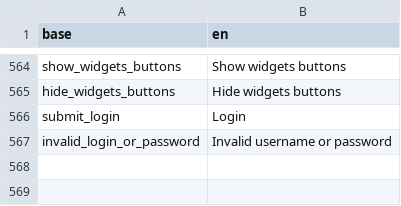
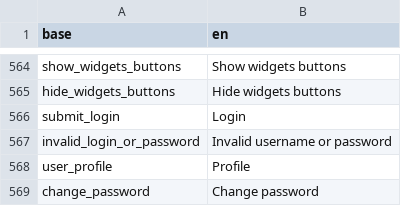
Before and after one commit to BorisDelange/LinkR, a CSV file: inst/translations/translation_en.csv, drawn as a sheet; only a part is shown, gaps mark what is left out; the diff names each change by its address in the sheet, - before the commit and + after, or states it on an @@ line.

```diff
--- a/inst/translations/translation_en.csv
+++ b/inst/translations/translation_en.csv
+row 568: user_profile | Profile
+row 569: change_password | Change password
```
Also changed, not shown: inst/translations/translation_fr.csv, 1 other file.
